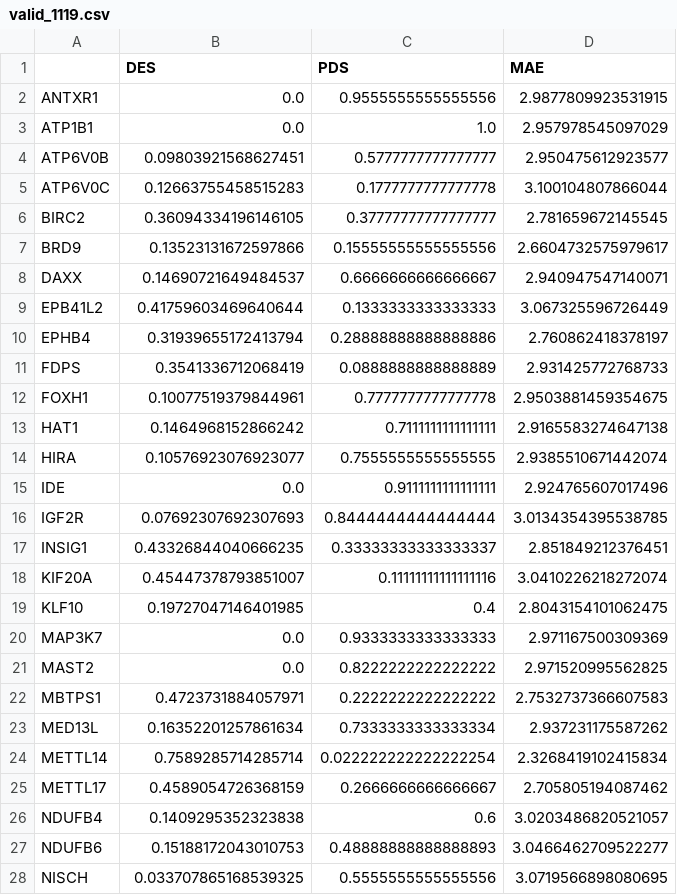
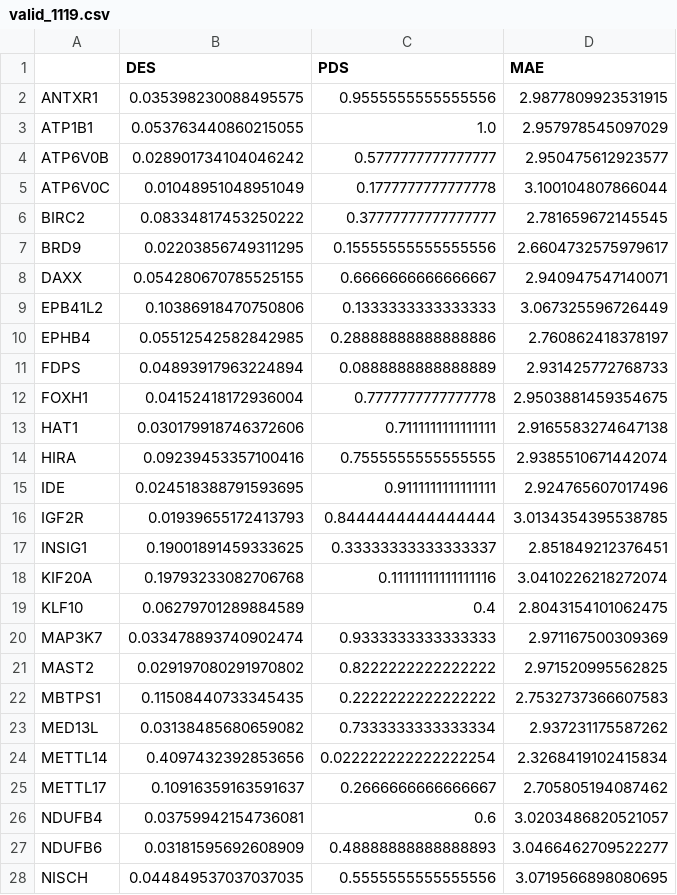
Before and after one commit to Melody-Qi/CellPerturb_VCC_Proj6, a CSV file: vcc_data/eval/eval_outcome/valid_1119.csv, drawn as a sheet; only a part is shown; the diff covers the shown part only.

```diff
--- a/vcc_data/eval/eval_outcome/valid_1119.csv
+++ b/vcc_data/eval/eval_outcome/valid_1119.csv
@@ -1,28 +1,28 @@
 ,DES,PDS,MAE
-ANTXR1,0.0,0.9555555555555556,2.9877809923531915
-ATP1B1,0.0,1.0,2.957978545097029
-ATP6V0B,0.09803921568627451,0.5777777777777777,2.950475612923577
-ATP6V0C,0.12663755458515283,0.1777777777777778,3.100104807866044
-BIRC2,0.36094334196146105,0.37777777777777777,2.781659672145545
-BRD9,0.13523131672597866,0.15555555555555556,2.6604732575979617
-DAXX,0.14690721649484537,0.6666666666666667,2.940947547140071
-EPB41L2,0.41759603469640644,0.1333333333333333,3.067325596726449
-EPHB4,0.31939655172413794,0.28888888888888886,2.760862418378197
-FDPS,0.3541336712068419,0.0888888888888889,2.931425772768733
-FOXH1,0.10077519379844961,0.7777777777777778,2.9503881459354675
-HAT1,0.1464968152866242,0.7111111111111111,2.9165583274647138
-HIRA,0.10576923076923077,0.7555555555555555,2.9385510671442074
-IDE,0.0,0.9111111111111111,2.924765607017496
-IGF2R,0.07692307692307693,0.8444444444444444,3.0134354395538785
-INSIG1,0.43326844040666235,0.33333333333333337,2.851849212376451
-KIF20A,0.45447378793851007,0.11111111111111116,3.0410226218272074
-KLF10,0.19727047146401985,0.4,2.8043154101062475
-MAP3K7,0.0,0.9333333333333333,2.971167500309369
-MAST2,0.0,0.8222222222222222,2.971520995562825
-MBTPS1,0.4723731884057971,0.2222222222222222,2.7532737366607583
-MED13L,0.16352201257861634,0.7333333333333334,2.937231175587262
-METTL14,0.7589285714285714,0.022222222222222254,2.3268419102415834
-METTL17,0.4589054726368159,0.2666666666666667,2.705805194087462
-NDUFB4,0.1409295352323838,0.6,3.0203486820521057
-NDUFB6,0.15188172043010753,0.48888888888888893,3.0466462709522277
-NISCH,0.033707865168539325,0.5555555555555556,3.0719566898080695
+ANTXR1,0.035398230088495575,0.9555555555555556,2.9877809923531915
+ATP1B1,0.053763440860215055,1.0,2.957978545097029
+ATP6V0B,0.028901734104046242,0.5777777777777777,2.950475612923577
+ATP6V0C,0.01048951048951049,0.1777777777777778,3.100104807866044
+BIRC2,0.08334817453250222,0.37777777777777777,2.781659672145545
+BRD9,0.02203856749311295,0.15555555555555556,2.6604732575979617
+DAXX,0.054280670785525155,0.6666666666666667,2.940947547140071
+EPB41L2,0.10386918470750806,0.1333333333333333,3.067325596726449
+EPHB4,0.05512542582842985,0.28888888888888886,2.760862418378197
+FDPS,0.04893917963224894,0.0888888888888889,2.931425772768733
+FOXH1,0.04152418172936004,0.7777777777777778,2.9503881459354675
+HAT1,0.030179918746372606,0.7111111111111111,2.9165583274647138
+HIRA,0.09239453357100416,0.7555555555555555,2.9385510671442074
+IDE,0.024518388791593695,0.9111111111111111,2.924765607017496
+IGF2R,0.01939655172413793,0.8444444444444444,3.0134354395538785
+INSIG1,0.19001891459333625,0.33333333333333337,2.851849212376451
+KIF20A,0.19793233082706768,0.11111111111111116,3.0410226218272074
+KLF10,0.06279701289884589,0.4,2.8043154101062475
+MAP3K7,0.033478893740902474,0.9333333333333333,2.971167500309369
+MAST2,0.029197080291970802,0.8222222222222222,2.971520995562825
+MBTPS1,0.11508440733345435,0.2222222222222222,2.7532737366607583
+MED13L,0.03138485680659082,0.7333333333333334,2.937231175587262
+METTL14,0.4097432392853656,0.022222222222222254,2.3268419102415834
+METTL17,0.10916359163591637,0.2666666666666667,2.705805194087462
+NDUFB4,0.03759942154736081,0.6,3.0203486820521057
+NDUFB6,0.03181595692608909,0.48888888888888893,3.0466462709522277
+NISCH,0.044849537037037035,0.5555555555555556,3.0719566898080695
```
Also changed, not shown: 18 edited cells elsewhere in this file, vcc_data/eval/eval_outcome/small_set.csv, vcc_data/eval/eval_outcome/training_1119.csv, 4 other files.
